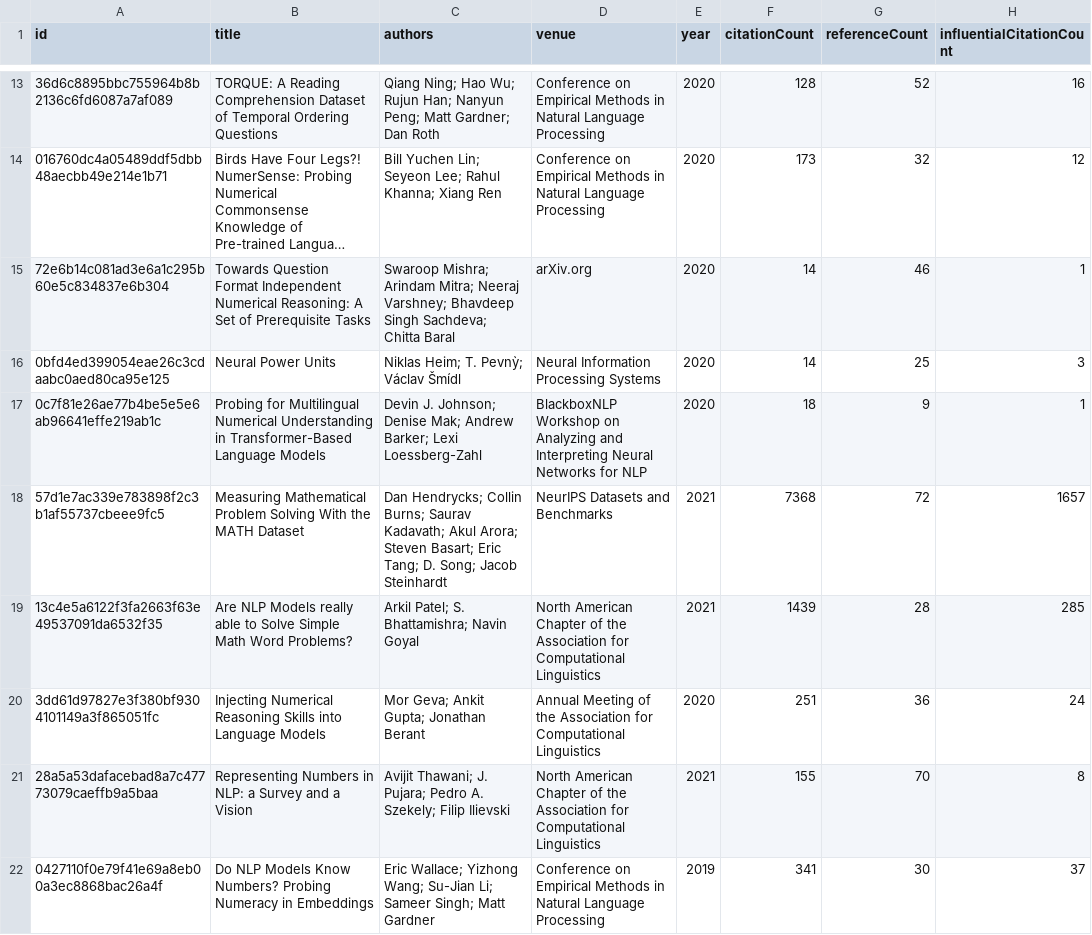
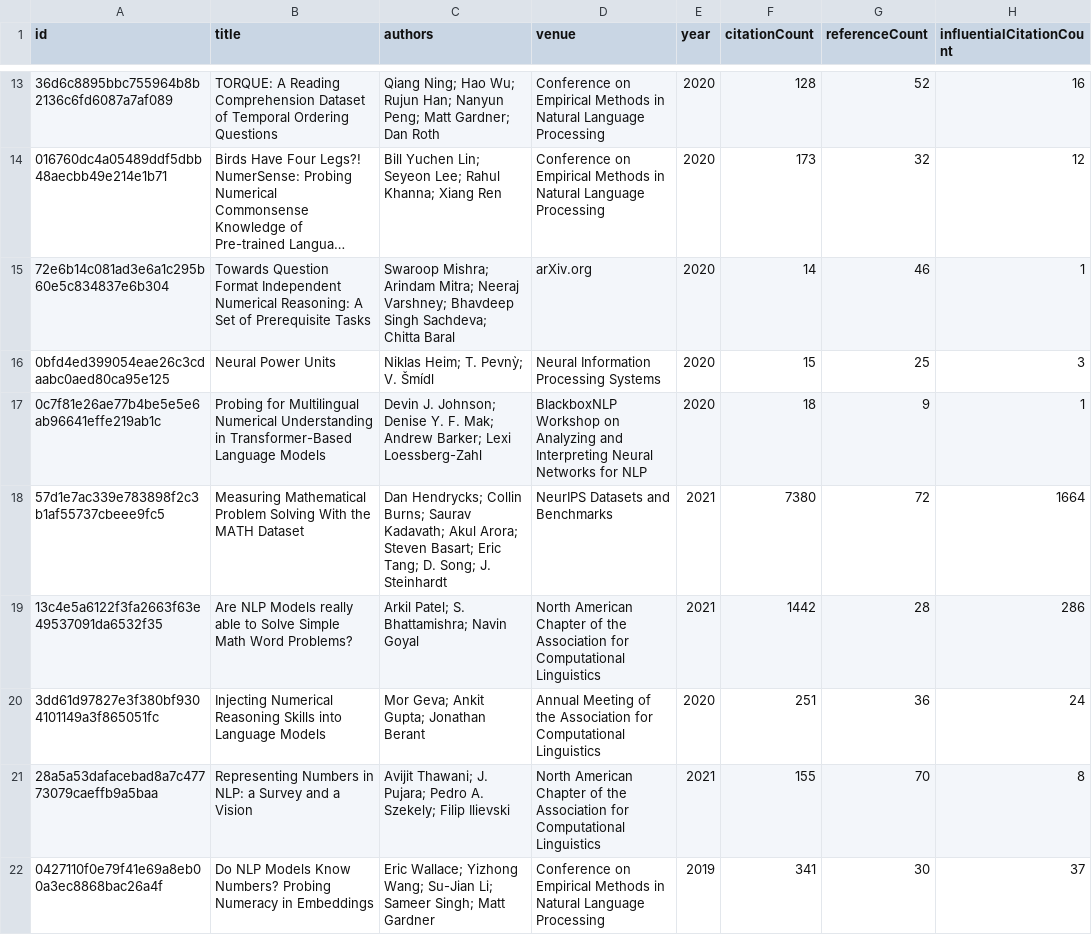
Before and after one commit to avijit-thawani/numeracy-in-nlp, a CSV file: data/core.csv, drawn as a sheet; only a part is shown, gaps mark what is left out; long unchanged cells end in …; the diff covers the shown part only; the diff names each change by its address in the sheet, - before the commit and + after, or states it on an @@ line.

```diff
--- a/data/core.csv
+++ b/data/core.csv
-C16 (authors): Niklas Heim; T. Pevnỳ; Václav Šmídl
+C16 (authors): Niklas Heim; T. Pevnỳ; V. Šmídl
-F16 (citationCount): 14
+F16 (citationCount): 15
-C17 (authors): …Johnson; Denise Mak; Andrew…
+C17 (authors): …Johnson; Denise Y. F. Mak; Andrew…
-C18 (authors): …D. Song; Jacob Steinhardt
+C18 (authors): …D. Song; J. Steinhardt
-F18 (citationCount): 7368
+F18 (citationCount): 7380
-H18 (influentialCitationCount): 1657
+H18 (influentialCitationCount): 1664
-F19 (citationCount): 1439
+F19 (citationCount): 1442
-H19 (influentialCitationCount): 285
+H19 (influentialCitationCount): 286
```
Also changed, not shown: 10 edited cells elsewhere in this file, 12 other files.
